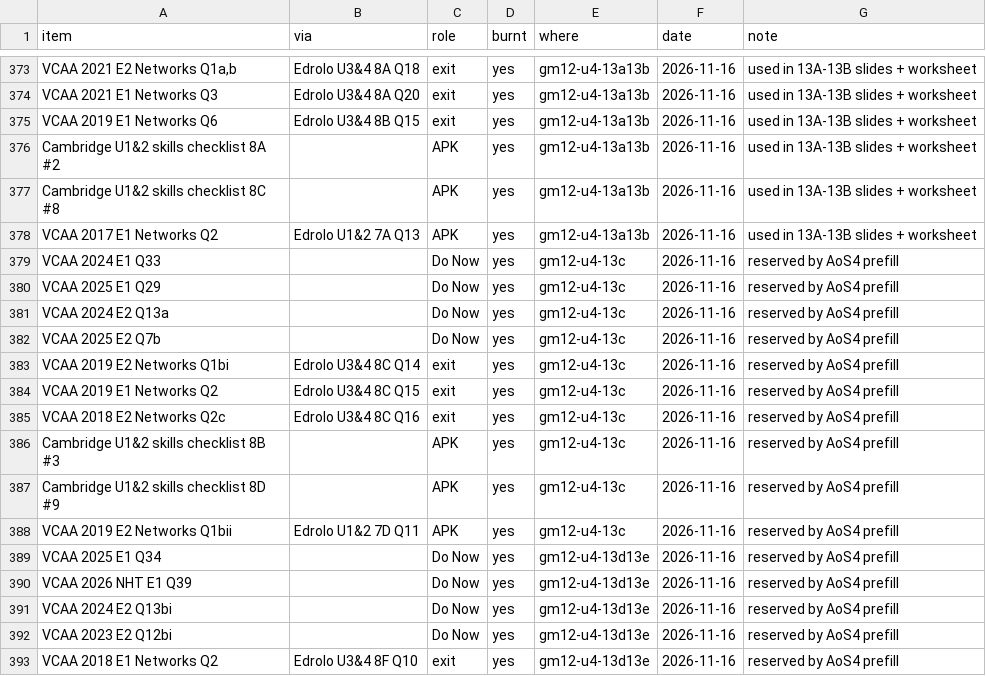
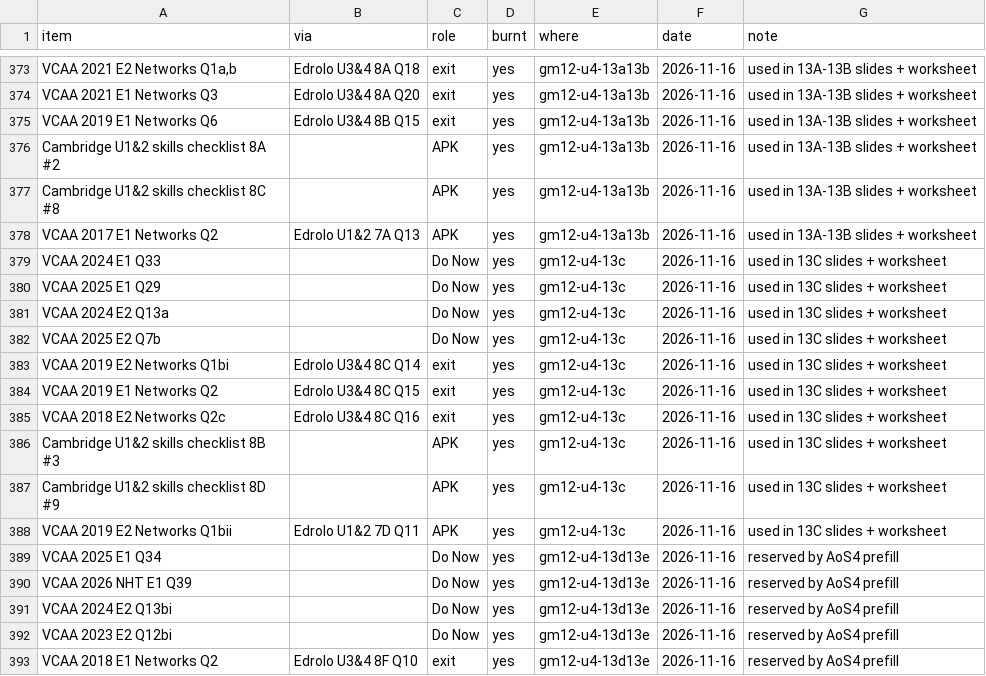
Before and after one commit to roccatalano/12MAG, a CSV file: tools/ledger_manual.csv, drawn as a sheet; only a part is shown, gaps mark what is left out.

```diff
--- a/tools/ledger_manual.csv
+++ b/tools/ledger_manual.csv
@@ -378,12 +378,12 @@ Cambridge U1&2 skills checklist 8C #8,,APK,yes,gm12-u4-13a13b,2026-11-16,used in
 VCAA 2017 E1 Networks Q2,Edrolo U1&2 7A Q13,APK,yes,gm12-u4-13a13b,2026-11-16,used in 13A-13B slides + worksheet
-VCAA 2024 E1 Q33,,Do Now,yes,gm12-u4-13c,2026-11-16,reserved by AoS4 prefill
-VCAA 2025 E1 Q29,,Do Now,yes,gm12-u4-13c,2026-11-16,reserved by AoS4 prefill
-VCAA 2024 E2 Q13a,,Do Now,yes,gm12-u4-13c,2026-11-16,reserved by AoS4 prefill
-VCAA 2025 E2 Q7b,,Do Now,yes,gm12-u4-13c,2026-11-16,reserved by AoS4 prefill
-VCAA 2019 E2 Networks Q1bi,Edrolo U3&4 8C Q14,exit,yes,gm12-u4-13c,2026-11-16,reserved by AoS4 prefill
-VCAA 2019 E1 Networks Q2,Edrolo U3&4 8C Q15,exit,yes,gm12-u4-13c,2026-11-16,reserved by AoS4 prefill
-VCAA 2018 E2 Networks Q2c,Edrolo U3&4 8C Q16,exit,yes,gm12-u4-13c,2026-11-16,reserved by AoS4 prefill
-Cambridge U1&2 skills checklist 8B #3,,APK,yes,gm12-u4-13c,2026-11-16,reserved by AoS4 prefill
-Cambridge U1&2 skills checklist 8D #9,,APK,yes,gm12-u4-13c,2026-11-16,reserved by AoS4 prefill
-VCAA 2019 E2 Networks Q1bii,Edrolo U1&2 7D Q11,APK,yes,gm12-u4-13c,2026-11-16,reserved by AoS4 prefill
+VCAA 2024 E1 Q33,,Do Now,yes,gm12-u4-13c,2026-11-16,used in 13C slides + worksheet
+VCAA 2025 E1 Q29,,Do Now,yes,gm12-u4-13c,2026-11-16,used in 13C slides + worksheet
+VCAA 2024 E2 Q13a,,Do Now,yes,gm12-u4-13c,2026-11-16,used in 13C slides + worksheet
+VCAA 2025 E2 Q7b,,Do Now,yes,gm12-u4-13c,2026-11-16,used in 13C slides + worksheet
+VCAA 2019 E2 Networks Q1bi,Edrolo U3&4 8C Q14,exit,yes,gm12-u4-13c,2026-11-16,used in 13C slides + worksheet
+VCAA 2019 E1 Networks Q2,Edrolo U3&4 8C Q15,exit,yes,gm12-u4-13c,2026-11-16,used in 13C slides + worksheet
+VCAA 2018 E2 Networks Q2c,Edrolo U3&4 8C Q16,exit,yes,gm12-u4-13c,2026-11-16,used in 13C slides + worksheet
+Cambridge U1&2 skills checklist 8B #3,,APK,yes,gm12-u4-13c,2026-11-16,used in 13C slides + worksheet
+Cambridge U1&2 skills checklist 8D #9,,APK,yes,gm12-u4-13c,2026-11-16,used in 13C slides + worksheet
+VCAA 2019 E2 Networks Q1bii,Edrolo U1&2 7D Q11,APK,yes,gm12-u4-13c,2026-11-16,used in 13C slides + worksheet
 VCAA 2025 E1 Q34,,Do Now,yes,gm12-u4-13d13e,2026-11-16,reserved by AoS4 prefill
```
Also changed, not shown: 18 other files.
